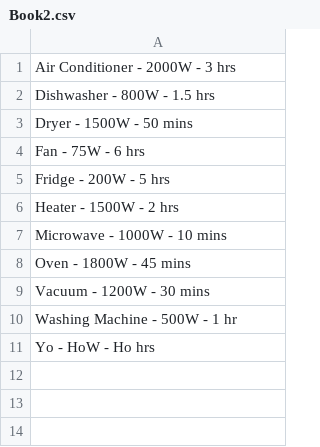
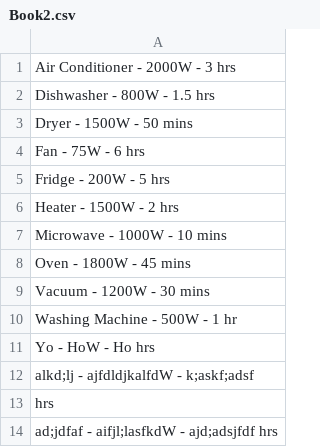
Before and after one commit to prithsk/EnergyUsageTracker, a CSV file: EnergyUsageTracker/bin/Debug/Book2.csv, drawn as a sheet.

```diff
--- a/EnergyUsageTracker/bin/Debug/Book2.csv
+++ b/EnergyUsageTracker/bin/Debug/Book2.csv
@@ -11 +11,4 @@ Washing Machine - 500W - 1 hr
 Yo - HoW - Ho hrs
+alkd;lj - ajfdldjkalfdW - k;askf;adsf
+ hrs
+ad;jdfaf - aifjl;lasfkdW - ajd;adsjfdf hrs
```
Also changed, not shown: 12 other files.
